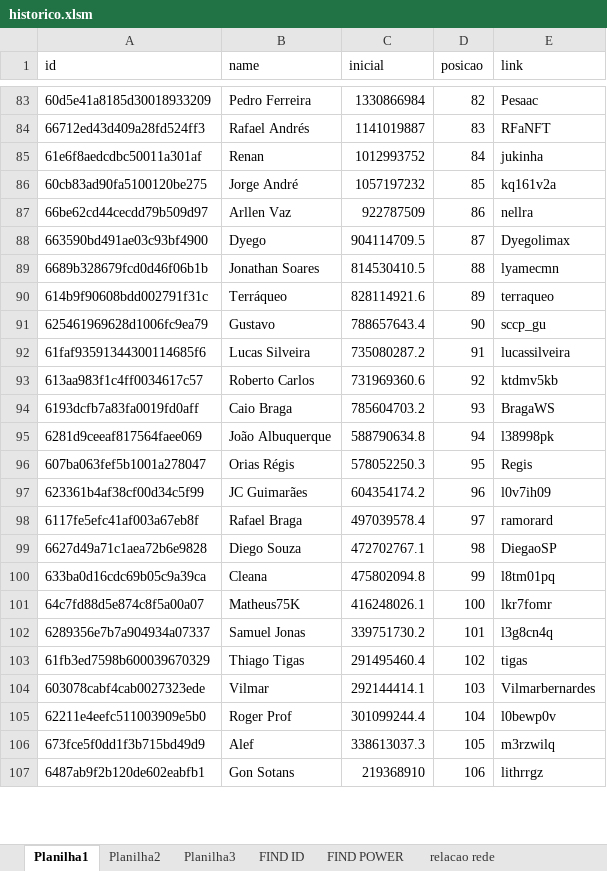
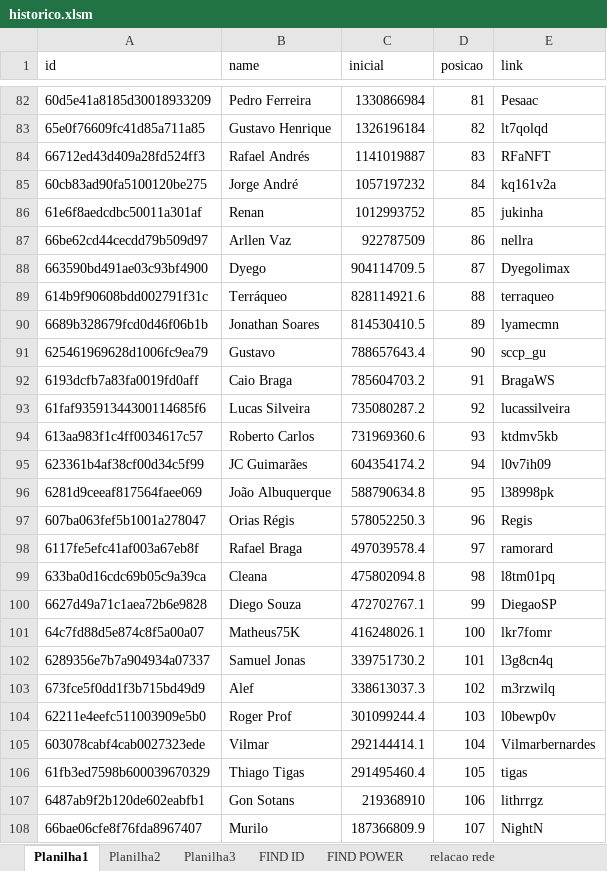
Before and after one commit to rk-fox/rk-fox.github.io, an Excel workbook: ranking/historico.xlsm, sheet Planilha1, drawn as a sheet; only a part is shown, gaps mark what is left out; values as stored, in another font and other column widths than the file's, no borders; removed rows and columns are numbered as before the commit, all else as after; the diff covers the shown part only; the diff names each change by its address in the sheet, - before the commit and + after, or states it on an @@ line.

```diff
--- a/ranking/historico.xlsm (sheet Planilha1)
+++ b/ranking/historico.xlsm (sheet Planilha1)
-D82 (posicao): 82
+D82 (posicao): 81
+row 83: 65e0f76609fc41d85a711a85 | Gustavo Henrique | 1326196184 | 82 | lt7qolqd
-row 85: 61e6f8aedcdbc50011a301af | Renan | 1012993752 | 84 | jukinha
-D85 (posicao): 85
+D85 (posicao): 84
+row 86: 61e6f8aedcdbc50011a301af | Renan | 1012993752 | 85 | jukinha
-row 89: 6689b328679fcd0d46f06b1b | Jonathan Soares | 814530410.5 | 88 | lyamecmn
-D89 (posicao): 89
+D89 (posicao): 88
+row 90: 6689b328679fcd0d46f06b1b | Jonathan Soares | 814530410.5 | 89 | lyamecmn
+row 92: 6193dcfb7a83fa0019fd0aff | Caio Braga | 785604703.2 | 91 | BragaWS
-D93 (posicao): 91
+D93 (posicao): 92
-D94 (posicao): 92
+D94 (posicao): 93
-row 94: 6193dcfb7a83fa0019fd0aff | Caio Braga | 785604703.2 | 93 | BragaWS
+row 95: 623361b4af38cf00d34c5f99 | JC Guimarães | 604354174.2 | 94 | l0v7ih09
-D96 (posicao): 94
+D96 (posicao): 95
-D97 (posicao): 95
+D97 (posicao): 96
-row 97: 623361b4af38cf00d34c5f99 | JC Guimarães | 604354174.2 | 96 | l0v7ih09
-row 99: 6627d49a71c1aea72b6e9828 | Diego Souza | 472702767.1 | 98 | DiegaoSP
-D99 (posicao): 99
+D99 (posicao): 98
+row 100: 6627d49a71c1aea72b6e9828 | Diego Souza | 472702767.1 | 99 | DiegaoSP
-row 103: 61fb3ed7598b600039670329 | Thiago Tigas | 291495460.4 | 102 | tigas
-row 104: 603078cabf4cab0027323ede | Vilmar | 292144414.1 | 103 | Vilmarbernardes
-row 105: 62211e4eefc511003909e5b0 | Roger Prof | 301099244.4 | 104 | l0bewp0v
-D103 (posicao): 105
+D103 (posicao): 102
+row 104: 62211e4eefc511003909e5b0 | Roger Prof | 301099244.4 | 103 | l0bewp0v
+row 105: 603078cabf4cab0027323ede | Vilmar | 292144414.1 | 104 | Vilmarbernardes
+row 106: 61fb3ed7598b600039670329 | Thiago Tigas | 291495460.4 | 105 | tigas
+row 108: 66bae06cfe8f76fda8967407 | Murilo | 187366809.9 | 107 | NightN
```
Also changed, not shown: 20 added rows, 22 removed rows and 22 edited cells elsewhere in this sheet, sheet relacao rede.
